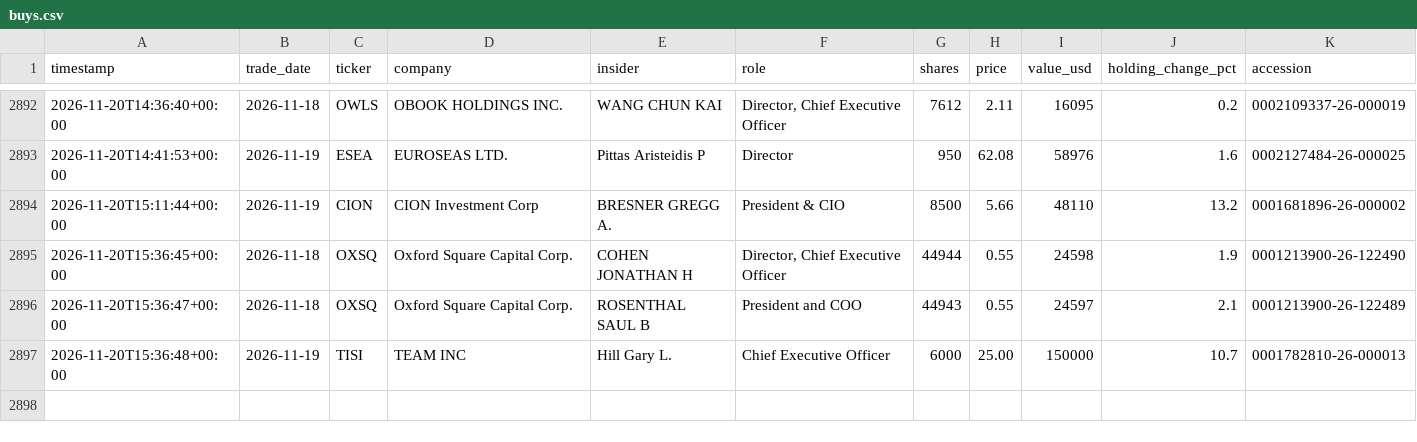
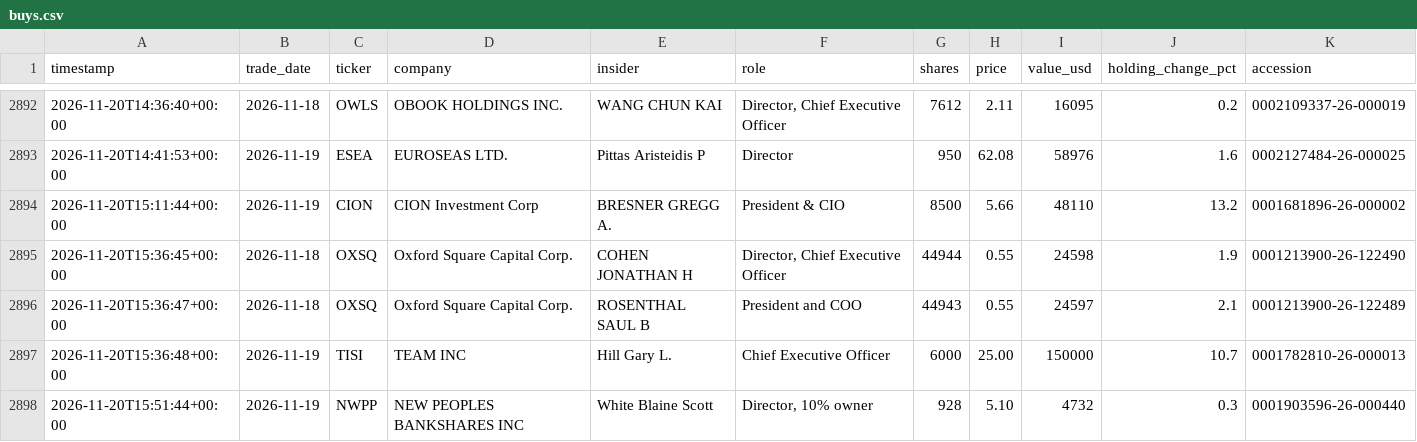
Before and after one commit to kiianlow/filings-monitor, a CSV file: data/buys.csv, drawn as a sheet; only a part is shown, gaps mark what is left out; the diff names each change by its address in the sheet, - before the commit and + after, or states it on an @@ line.

```diff
--- a/data/buys.csv
+++ b/data/buys.csv
+row 2898: 2026-11-20T15:51:44+00:00 | 2026-11-19 | NWPP | NEW PEOPLES BANKSHARES INC | White Blaine Scott | Director, 10% owner | 928 | 5.10 | 4732 | 0.3 | 0001903596-26-000440
```
Also changed, not shown: 3 other files.
